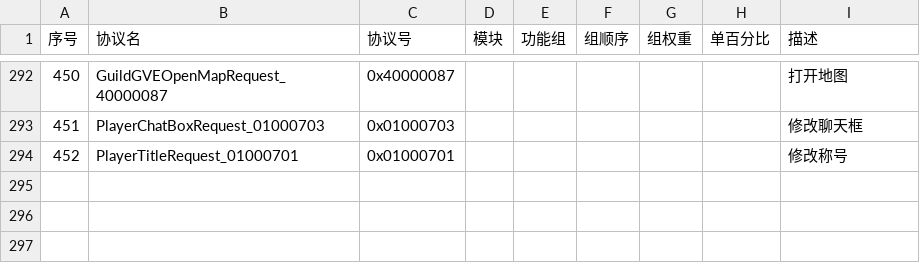
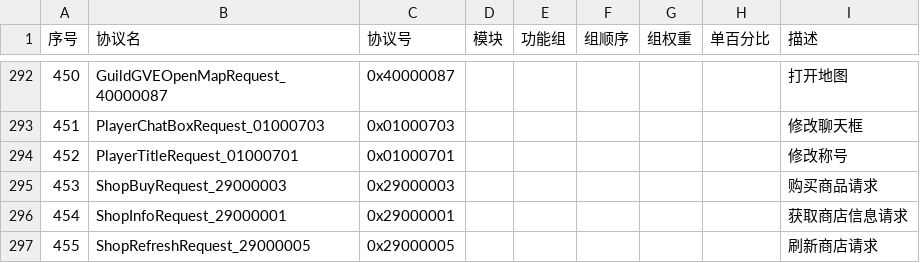
Before and after one commit to jitawangzi/server, a CSV file: simulationclient/messages.csv, drawn as a sheet; only a part is shown, gaps mark what is left out; the diff names each change by its address in the sheet, - before the commit and + after, or states it on an @@ line.

```diff
--- a/simulationclient/messages.csv
+++ b/simulationclient/messages.csv
+row 295: 453 | ShopBuyRequest_29000003 | 0x29000003 |  |  |  |  |  | 购买商品请求
+row 296: 454 | ShopInfoRequest_29000001 | 0x29000001 |  |  |  |  |  | 获取商店信息请求
+row 297: 455 | ShopRefreshRequest_29000005 | 0x29000005 |  |  |  |  |  | 刷新商店请求
```
Also changed, not shown: 10 other files.
